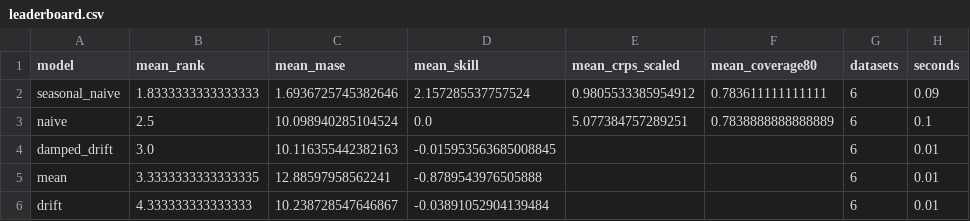
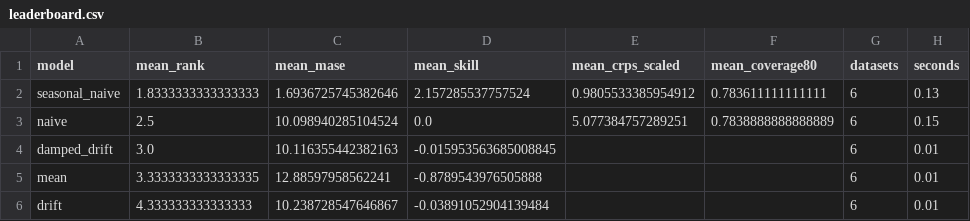
Before and after one commit to kausalflow/horizoneval, a CSV file: results/example-synthetic-baselines/leaderboard.csv, drawn as a sheet.

```diff
--- a/results/example-synthetic-baselines/leaderboard.csv
+++ b/results/example-synthetic-baselines/leaderboard.csv
@@ -1,4 +1,4 @@
 model,mean_rank,mean_mase,mean_skill,mean_crps_scaled,mean_coverage80,datasets,seconds
-seasonal_naive,1.8333333333333333,1.6936725745382646,2.157285537757524,0.9805533385954912,0.783611111111111,6,0.09
-naive,2.5,10.098940285104524,0.0,5.077384757289251,0.7838888888888889,6,0.1
+seasonal_naive,1.8333333333333333,1.6936725745382646,2.157285537757524,0.9805533385954912,0.783611111111111,6,0.13
+naive,2.5,10.098940285104524,0.0,5.077384757289251,0.7838888888888889,6,0.15
 damped_drift,3.0,10.116355442382163,-0.015953563685008845,,,6,0.01
```
Also changed, not shown: 20 other files.
